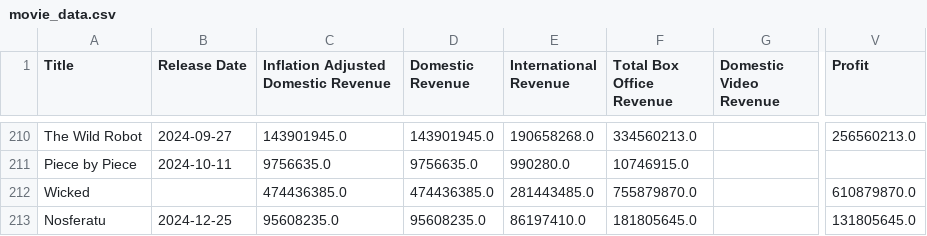
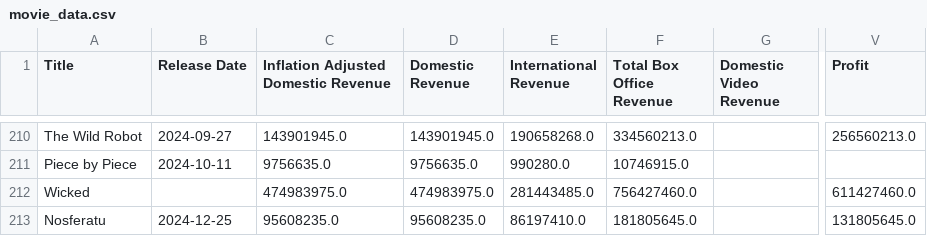
Before and after one commit to CNelson2004/Final_Movie_Analysis, a CSV file: movie_data.csv, drawn as a sheet; only a part is shown, gaps mark what is left out; the diff names each change by its address in the sheet, - before the commit and + after, or states it on an @@ line.

```diff
--- a/movie_data.csv
+++ b/movie_data.csv
-C212: 474436385.0
+C212: 474983975.0
-D212 (Domestic Revenue): 474436385.0
+D212 (Domestic Revenue): 474983975.0
-F212 (Total Box Office Revenue): 755879870.0
+F212 (Total Box Office Revenue): 756427460.0
-V212 (Profit): 610879870.0
+V212 (Profit): 611427460.0
```
Also changed, not shown: 4 other files.
